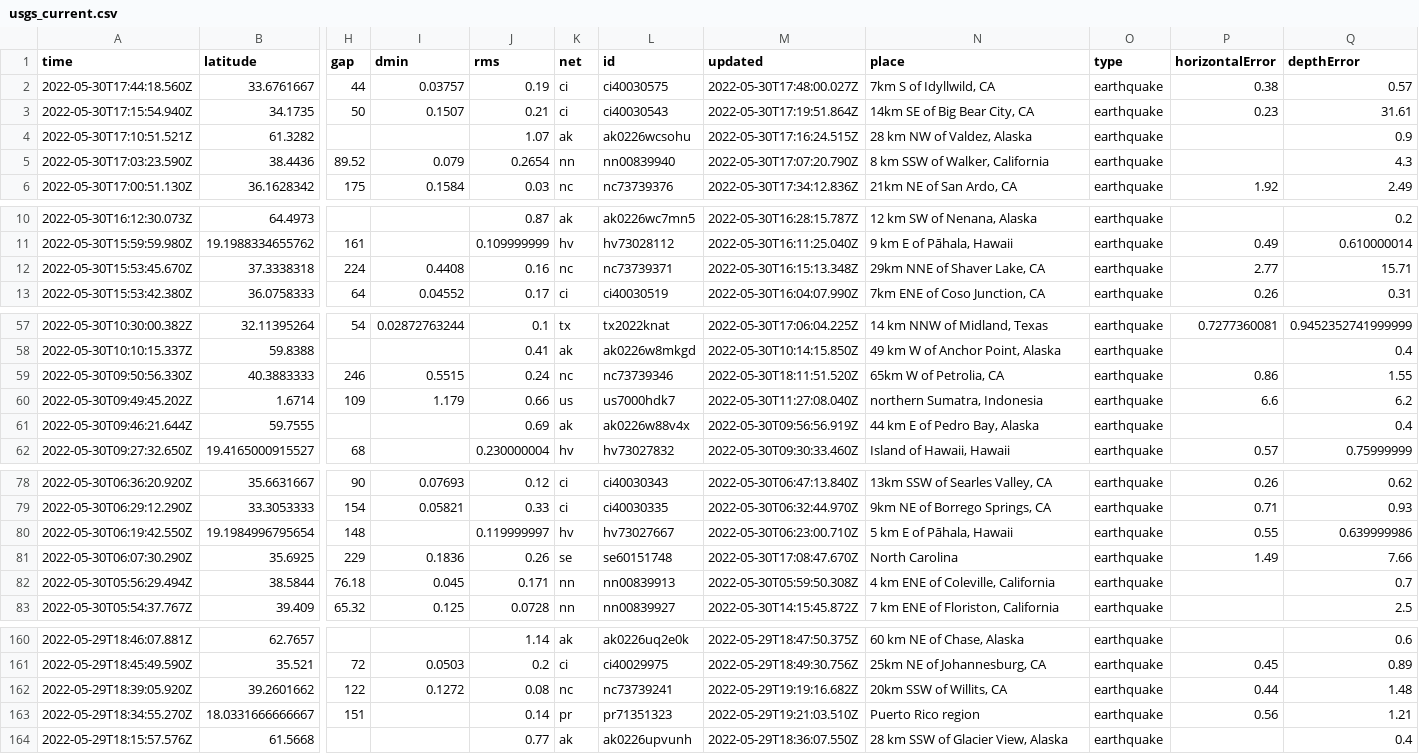
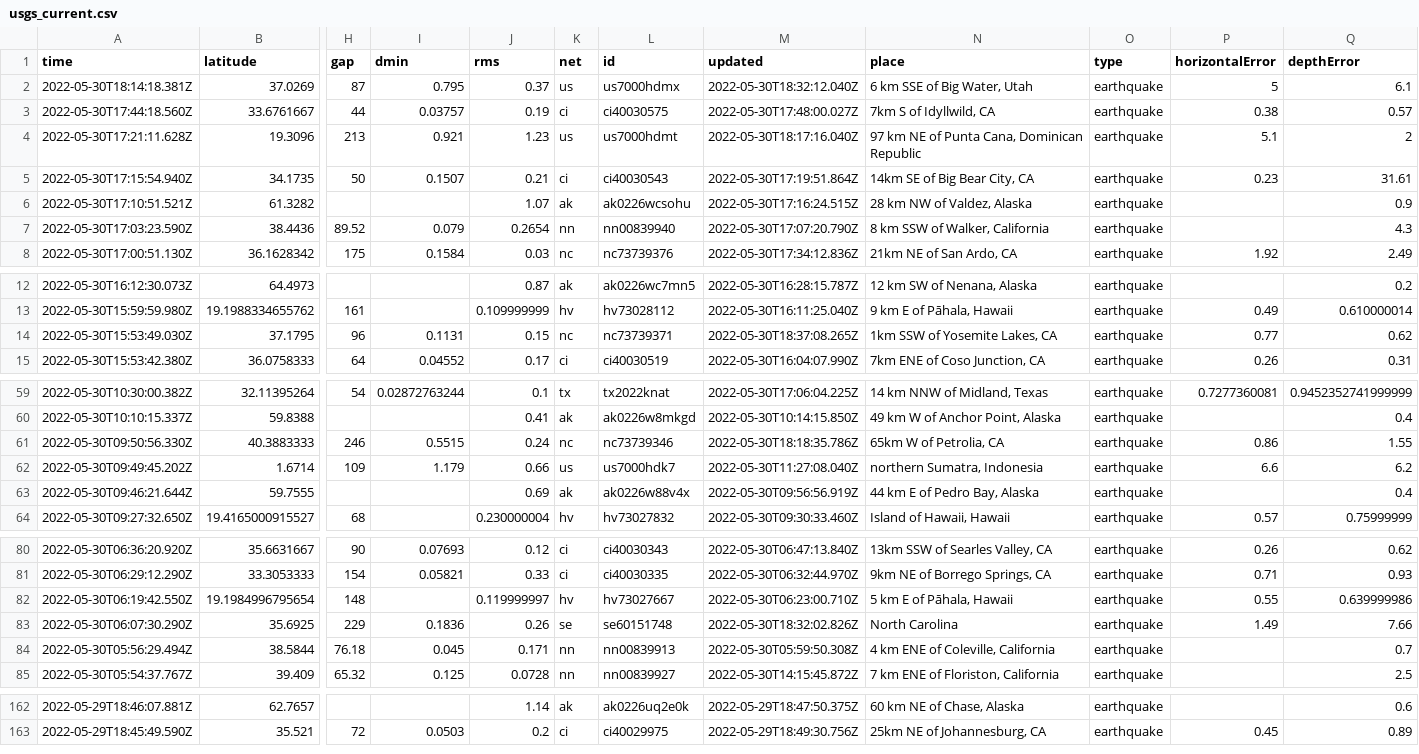
Before and after one commit to dlbranham/my-data-robot, a CSV file: usgs_current.csv, drawn as a sheet; only a part is shown, gaps mark what is left out; removed rows and columns are numbered as before the commit, all else as after; rows hold the shown columns only; the diff names each change by its address in the sheet, - before the commit and + after, or states it on an @@ line.

```diff
--- a/usgs_current.csv
+++ b/usgs_current.csv
+row 2: 2022-05-30T18:14:18.381Z | 37.0269 | 87 | 0.795 | 0.37 | us | us7000hdmx | 2022-05-30T18:32:12.040Z | 6 km SSE of Big Water, Utah | earthquake | 5 | 6.1
+row 4: 2022-05-30T17:21:11.628Z | 19.3096 | 213 | 0.921 | 1.23 | us | us7000hdmt | 2022-05-30T18:17:16.040Z | 97 km NE of Punta Cana, Dominican Republic | earthquake | 5.1 | 2
-row 12: 2022-05-30T15:53:45.670Z | 37.3338318 | 224 | 0.4408 | 0.16 | nc | nc73739371 | 2022-05-30T16:15:13.348Z | 29km NNE of Shaver Lake, CA | earthquake | 2.77 | 15.71
+row 14: 2022-05-30T15:53:49.030Z | 37.1795 | 96 | 0.1131 | 0.15 | nc | nc73739371 | 2022-05-30T18:37:08.265Z | 1km SSW of Yosemite Lakes, CA | earthquake | 0.77 | 0.62
-M61 (updated): 2022-05-30T18:11:51.520Z
+M61 (updated): 2022-05-30T18:18:35.786Z
-M83 (updated): 2022-05-30T17:08:47.670Z
+M83 (updated): 2022-05-30T18:32:02.826Z
-row 162: 2022-05-29T18:39:05.920Z | 39.2601662 | 122 | 0.1272 | 0.08 | nc | nc73739241 | 2022-05-29T19:19:16.682Z | 20km SSW of Willits, CA | earthquake | 0.44 | 1.48
-row 163: 2022-05-29T18:34:55.270Z | 18.0331666666667 | 151 |  | 0.14 | pr | pr71351323 | 2022-05-29T19:21:03.510Z | Puerto Rico region | earthquake | 0.56 | 1.21
-row 164: 2022-05-29T18:15:57.576Z | 61.5668 |  |  | 0.77 | ak | ak0226upvunh | 2022-05-29T18:36:07.550Z | 28 km SSW of Glacier View, Alaska | earthquake |  | 0.4
```
